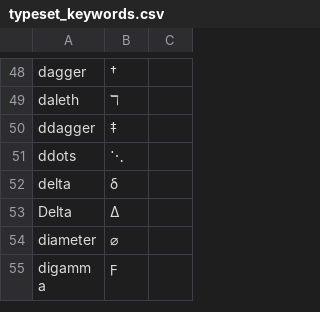
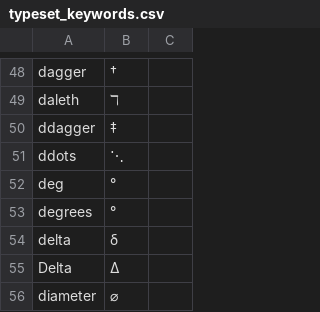
Before and after one commit to JohnDTill/Forscape, a CSV file: meta/typeset_keywords.csv, drawn as a sheet; only a part is shown, gaps mark what is left out; the shorter side is filled out with more unchanged rows; the diff names each change by its address in the sheet, - before the commit and + after, or states it on an @@ line.

```diff
--- a/meta/typeset_keywords.csv
+++ b/meta/typeset_keywords.csv
+row 52: deg | °
+row 53: degrees | °
```
Also changed, not shown: 33 other files.
